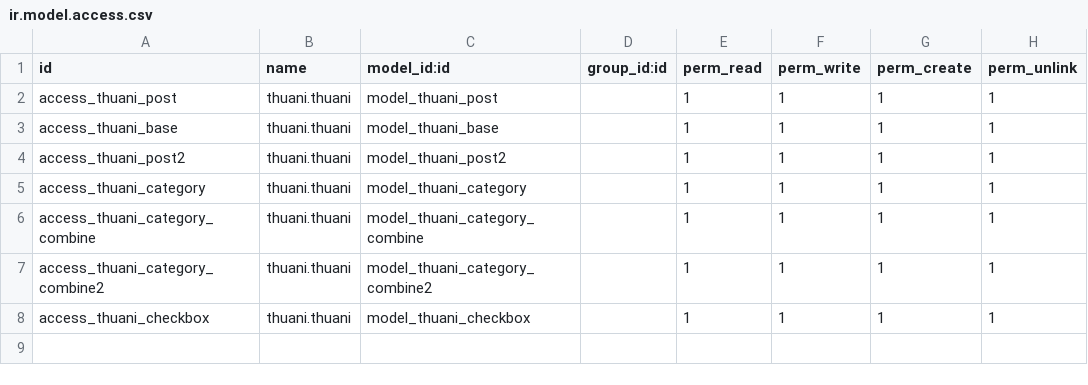
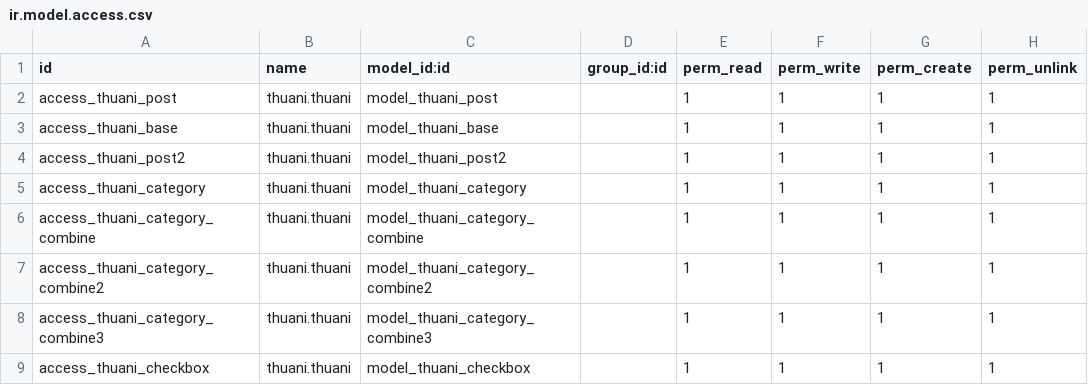
Before and after one commit to thuaniwebsite/thuani, a CSV file: security/ir.model.access.csv, drawn as a sheet; the diff names each change by its address in the sheet, - before the commit and + after, or states it on an @@ line.

Commit message:
category combine 3 skeleton. Making it as temp post

```diff
--- a/security/ir.model.access.csv
+++ b/security/ir.model.access.csv
+row 8: access_thuani_category_combine3 | thuani.thuani | model_thuani_category_combine3 |  | 1 | 1 | 1 | 1
```
Also changed, not shown: 3 other files.
